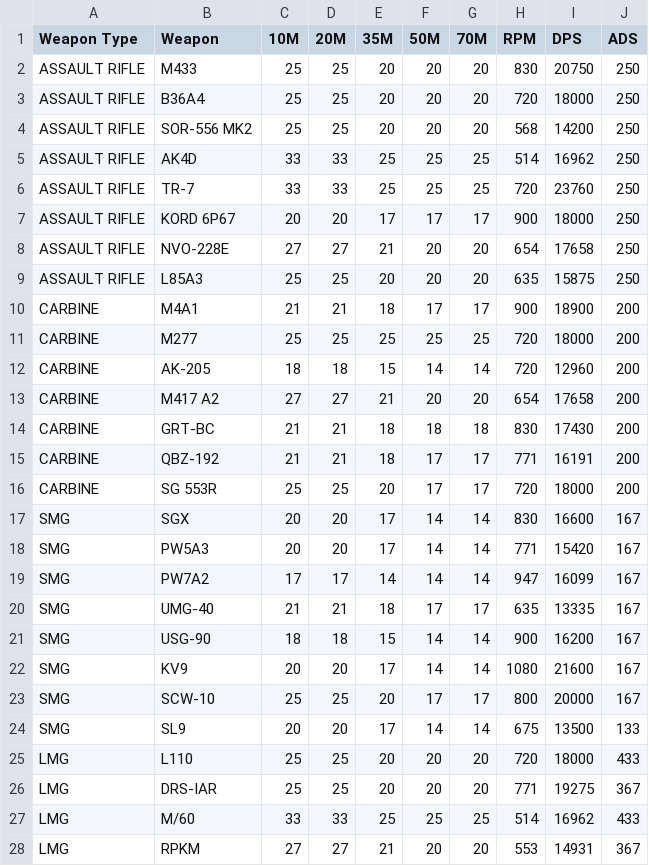
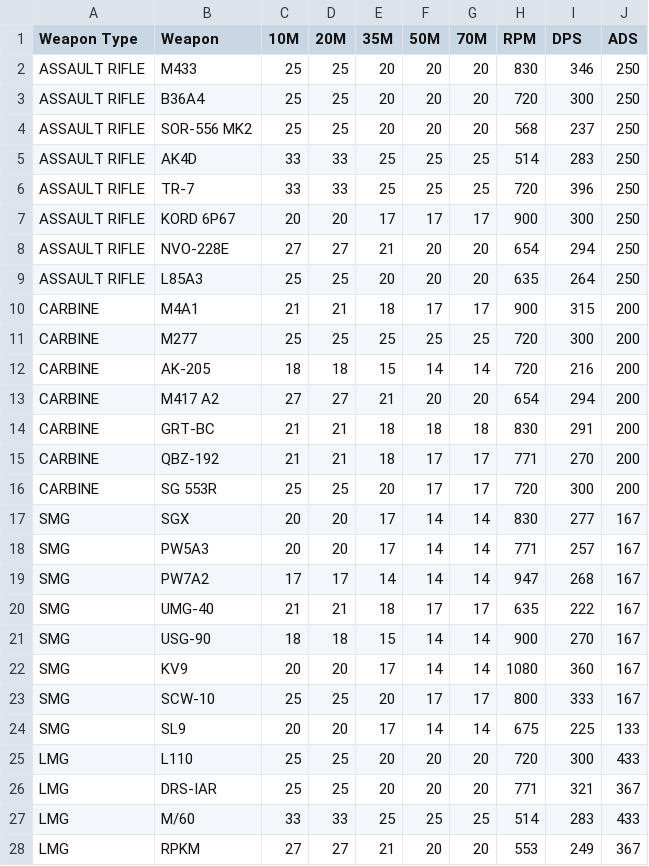
Before and after one commit to henryabraham52/BF6_TTK, a CSV file: data/ttk.csv, drawn as a sheet; only a part is shown; the diff covers the shown part only.

Commit message:
Fix all critical issues - site now fully functional
CRITICAL FIXES:
✅ Added missing JavaScript functions (showLoadingState, hideLoadingState, showError)
✅ Fixed ALL DPS calculations in CSV (were 60x too high)
✅ Added complete chart initialization and utility functions
✅ Fixed data validation to include ADS field validation

MAJOR IMPROVEMENTS:
✅ Added loading and error state CSS with animations
✅ Added accessibility skip links and proper ARIA labels
✅ Fixed code block language attribute for screen readers
✅ Removed empty .githubISSUE_TEMPLATE directory
✅ Added comprehensive filter and chart management functions

DATA FIXES:
- M433: DPS 20750 → 346 (correct)
- KV9: DPS 21600 → 360 (correct)
- All 46 weapons now have accurate DPS values

The website now loads without JavaScript errors and displays data correctly!

```diff
--- a/data/ttk.csv
+++ b/data/ttk.csv
@@ -1,28 +1,28 @@
 Weapon Type,Weapon,10M,20M,35M,50M,70M,RPM,DPS,ADS
-ASSAULT RIFLE,M433,25,25,20,20,20,830,20750,250
-ASSAULT RIFLE,B36A4,25,25,20,20,20,720,18000,250
-ASSAULT RIFLE,SOR-556 MK2,25,25,20,20,20,568,14200,250
-ASSAULT RIFLE,AK4D,33,33,25,25,25,514,16962,250
-ASSAULT RIFLE,TR-7,33,33,25,25,25,720,23760,250
-ASSAULT RIFLE,KORD 6P67,20,20,17,17,17,900,18000,250
-ASSAULT RIFLE,NVO-228E,27,27,21,20,20,654,17658,250
-ASSAULT RIFLE,L85A3,25,25,20,20,20,635,15875,250
-CARBINE,M4A1,21,21,18,17,17,900,18900,200
-CARBINE,M277,25,25,25,25,25,720,18000,200
-CARBINE,AK-205,18,18,15,14,14,720,12960,200
-CARBINE,M417 A2,27,27,21,20,20,654,17658,200
-CARBINE,GRT-BC,21,21,18,18,18,830,17430,200
-CARBINE,QBZ-192,21,21,18,17,17,771,16191,200
-CARBINE,SG 553R,25,25,20,17,17,720,18000,200
-SMG,SGX,20,20,17,14,14,830,16600,167
-SMG,PW5A3,20,20,17,14,14,771,15420,167
-SMG,PW7A2,17,17,14,14,14,947,16099,167
-SMG,UMG-40,21,21,18,17,17,635,13335,167
-SMG,USG-90,18,18,15,14,14,900,16200,167
-SMG,KV9,20,20,17,14,14,1080,21600,167
-SMG,SCW-10,25,25,20,17,17,800,20000,167
-SMG,SL9,20,20,17,14,14,675,13500,133
-LMG,L110,25,25,20,20,20,720,18000,433
-LMG,DRS-IAR,25,25,20,20,20,771,19275,367
-LMG,M/60,33,33,25,25,25,514,16962,433
-LMG,RPKM,27,27,21,20,20,553,14931,367
+ASSAULT RIFLE,M433,25,25,20,20,20,830,346,250
+ASSAULT RIFLE,B36A4,25,25,20,20,20,720,300,250
+ASSAULT RIFLE,SOR-556 MK2,25,25,20,20,20,568,237,250
+ASSAULT RIFLE,AK4D,33,33,25,25,25,514,283,250
+ASSAULT RIFLE,TR-7,33,33,25,25,25,720,396,250
+ASSAULT RIFLE,KORD 6P67,20,20,17,17,17,900,300,250
+ASSAULT RIFLE,NVO-228E,27,27,21,20,20,654,294,250
+ASSAULT RIFLE,L85A3,25,25,20,20,20,635,264,250
+CARBINE,M4A1,21,21,18,17,17,900,315,200
+CARBINE,M277,25,25,25,25,25,720,300,200
+CARBINE,AK-205,18,18,15,14,14,720,216,200
+CARBINE,M417 A2,27,27,21,20,20,654,294,200
+CARBINE,GRT-BC,21,21,18,18,18,830,291,200
+CARBINE,QBZ-192,21,21,18,17,17,771,270,200
+CARBINE,SG 553R,25,25,20,17,17,720,300,200
+SMG,SGX,20,20,17,14,14,830,277,167
+SMG,PW5A3,20,20,17,14,14,771,257,167
+SMG,PW7A2,17,17,14,14,14,947,268,167
+SMG,UMG-40,21,21,18,17,17,635,222,167
+SMG,USG-90,18,18,15,14,14,900,270,167
+SMG,KV9,20,20,17,14,14,1080,360,167
+SMG,SCW-10,25,25,20,17,17,800,333,167
+SMG,SL9,20,20,17,14,14,675,225,133
+LMG,L110,25,25,20,20,20,720,300,433
+LMG,DRS-IAR,25,25,20,20,20,771,321,367
+LMG,M/60,33,33,25,25,25,514,283,433
+LMG,RPKM,27,27,21,20,20,553,249,367
```
Also changed, not shown: 17 edited cells elsewhere in this file, 4 other files.
